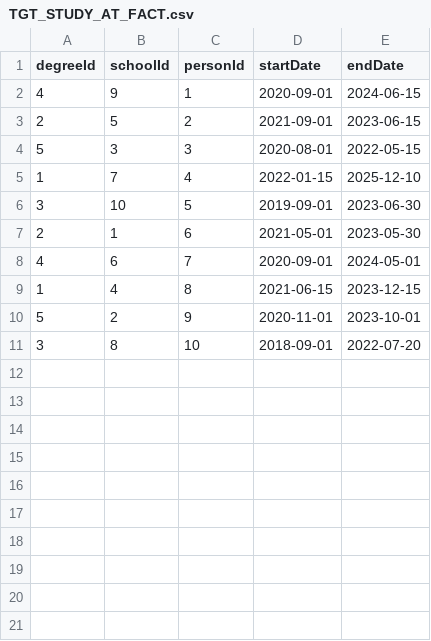
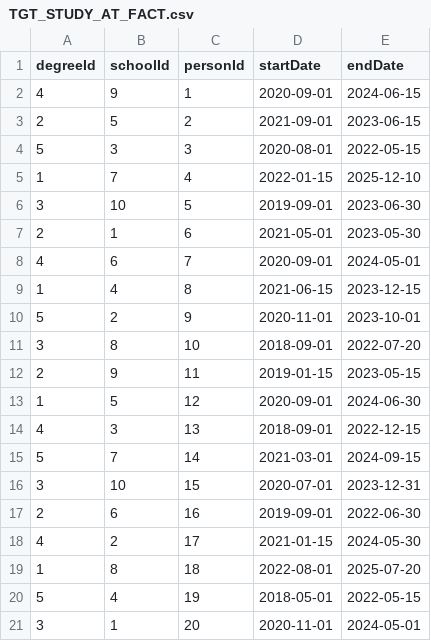
Before and after one commit to igonzales-agsx/sample-neo4j, a CSV file: Version 3/TGT_STUDY_AT_FACT.csv, drawn as a sheet; the diff names each change by its address in the sheet, - before the commit and + after, or states it on an @@ line.

```diff
--- a/Version 3/TGT_STUDY_AT_FACT.csv
+++ b/Version 3/TGT_STUDY_AT_FACT.csv
+row 12: 2 | 9 | 11 | 2019-01-15 | 2023-05-15
+row 13: 1 | 5 | 12 | 2020-09-01 | 2024-06-30
+row 14: 4 | 3 | 13 | 2018-09-01 | 2022-12-15
+row 15: 5 | 7 | 14 | 2021-03-01 | 2024-09-15
+row 16: 3 | 10 | 15 | 2020-07-01 | 2023-12-31
+row 17: 2 | 6 | 16 | 2019-09-01 | 2022-06-30
+row 18: 4 | 2 | 17 | 2021-01-15 | 2024-05-30
+row 19: 1 | 8 | 18 | 2022-08-01 | 2025-07-20
+row 20: 5 | 4 | 19 | 2018-05-01 | 2022-05-15
+row 21: 3 | 1 | 20 | 2020-11-01 | 2024-05-01
```
Also changed, not shown: Version 3/TGT_WORK_ON_FACT.csv, 4 other files.
